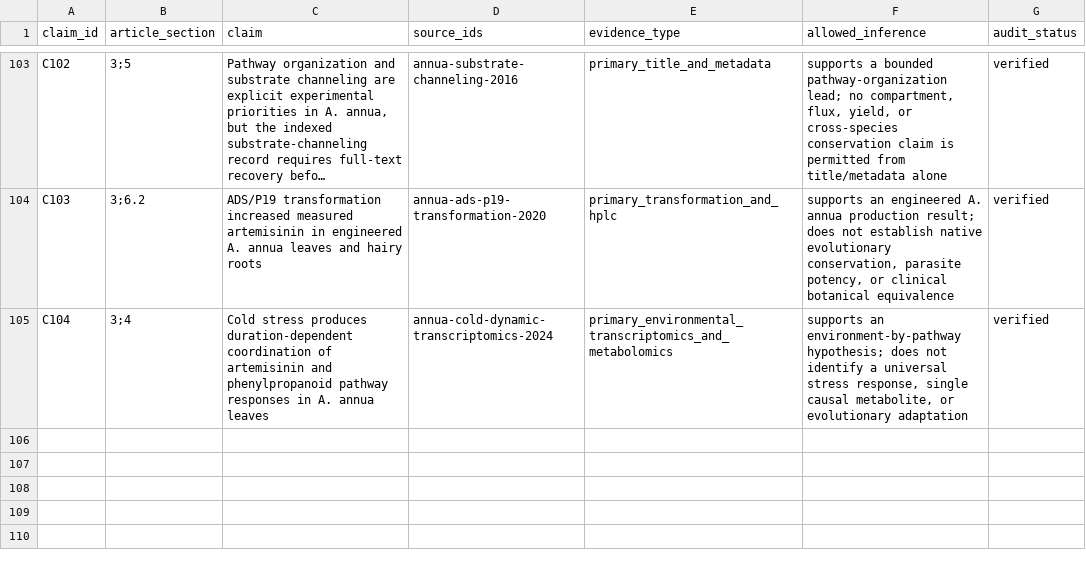
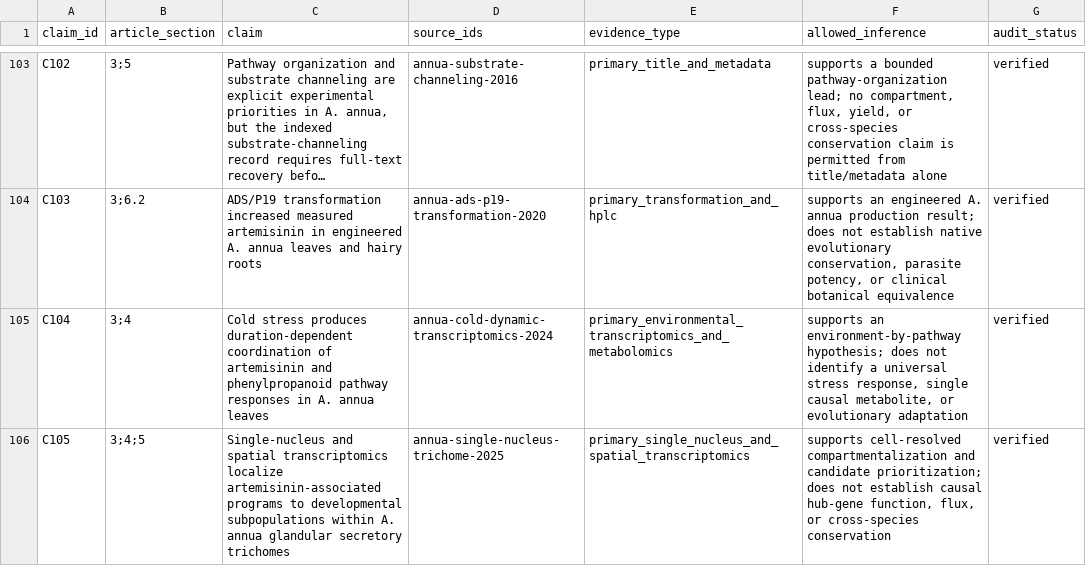
Before and after one commit to dcmcshan/artemisia, a CSV file: manuscript/claim-audit.csv, drawn as a sheet; only a part is shown, gaps mark what is left out; long unchanged cells end in …; the diff names each change by its address in the sheet, - before the commit and + after, or states it on an @@ line.

```diff
--- a/manuscript/claim-audit.csv
+++ b/manuscript/claim-audit.csv
+row 106: C105 | 3;4;5 | Single-nucleus and spatial transcriptomics localize artemisinin-associated programs to developmental subpopulations within A. annua glandular secretory trichomes | annua-single-nucleus-trichome-2025 | primary_single_nucleus_and_spatial_transcriptomics | supports cell-resolved compartmentalization and candidate prioritization; does not establish causal hub-gene function, flux, or cross-species conservation | verified
```
Also changed, not shown: manuscript/evidence-matrix.csv, manuscript/supplementary-compound-specimen.csv, 10 other files.
